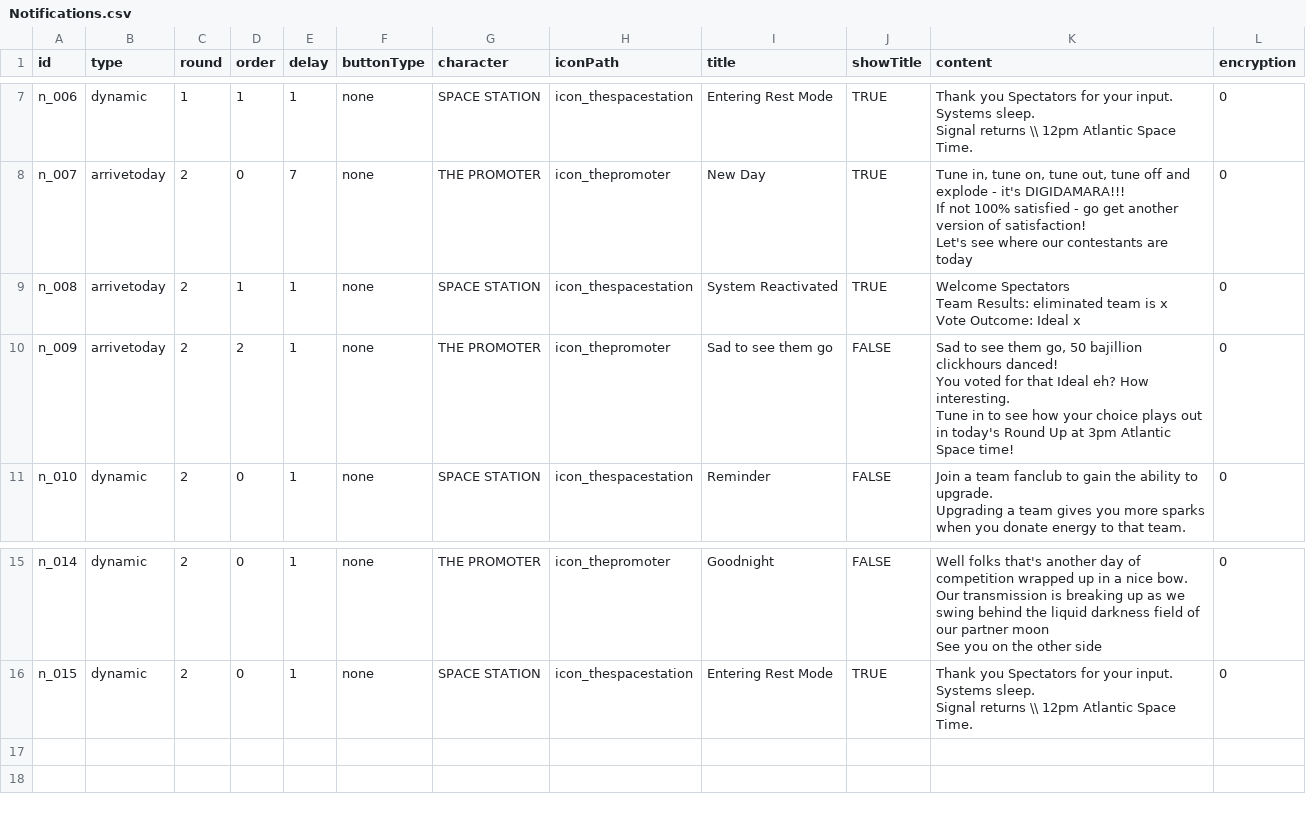
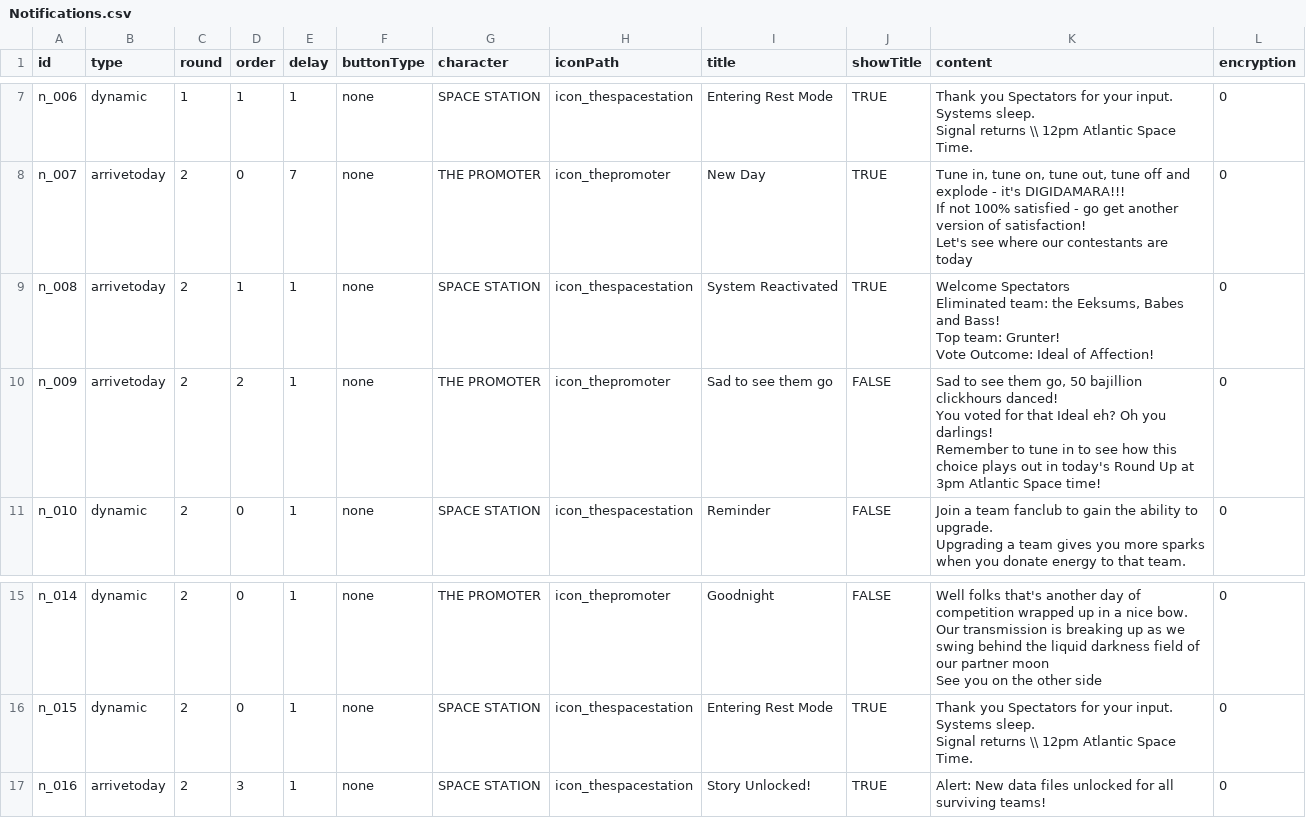
Before and after one commit to Kwpa/digidamara_vite, a CSV file: public/assets/csv/Notifications.csv, drawn as a sheet; only a part is shown, gaps mark what is left out.

```diff
--- a/public/assets/csv/Notifications.csv
+++ b/public/assets/csv/Notifications.csv
@@ -21,8 +21,9 @@ If not 100% satisfied - go get another version of satisfaction!
 Let's see where our contestants are today ","0"
-"n_008","arrivetoday","2","1","1","none","SPACE STATION","icon_thespacestation","System Reactivated","TRUE","Welcome Spectators
-Team Results: eliminated team is x
-Vote Outcome: Ideal x","0"
-"n_009","arrivetoday","2","2","1","none","THE PROMOTER","icon_thepromoter","Sad to see them go","FALSE","Sad to see them go, 50 bajillion clickhours danced!
-You voted for that Ideal eh? How interesting.
-Tune in to see how your choice plays out in today's Round Up at 3pm Atlantic Space time!","0"
+"n_008","arrivetoday","2","1","1","none","SPACE STATION","icon_thespacestation","System Reactivated","TRUE","Welcome Spectators
+Eliminated team: the Eeksums, Babes and Bass!
+Top team: Grunter!
+Vote Outcome: Ideal of Affection!","0"
+"n_009","arrivetoday","2","2","1","none","THE PROMOTER","icon_thepromoter","Sad to see them go","FALSE","Sad to see them go, 50 bajillion clickhours danced!
+You voted for that Ideal eh? Oh you darlings!
+Remember to tune in to see how this choice plays out in today's Round Up at 3pm Atlantic Space time!","0"
 "n_010","dynamic","2","0","1","none","SPACE STATION","icon_thespacestation","Reminder","FALSE","Join a team fanclub to gain the ability to upgrade.
@@ -40 +41,2 @@ Systems sleep.
 Signal returns \\ 12pm Atlantic Space Time.","0"
+"n_016","arrivetoday","2","3","1","none","SPACE STATION","icon_thespacestation","Story Unlocked!","TRUE","Alert: New data files unlocked for all surviving teams!","0"
```
Also changed, not shown: public/assets/csv/VotingScenarios.csv, 5 other files.
